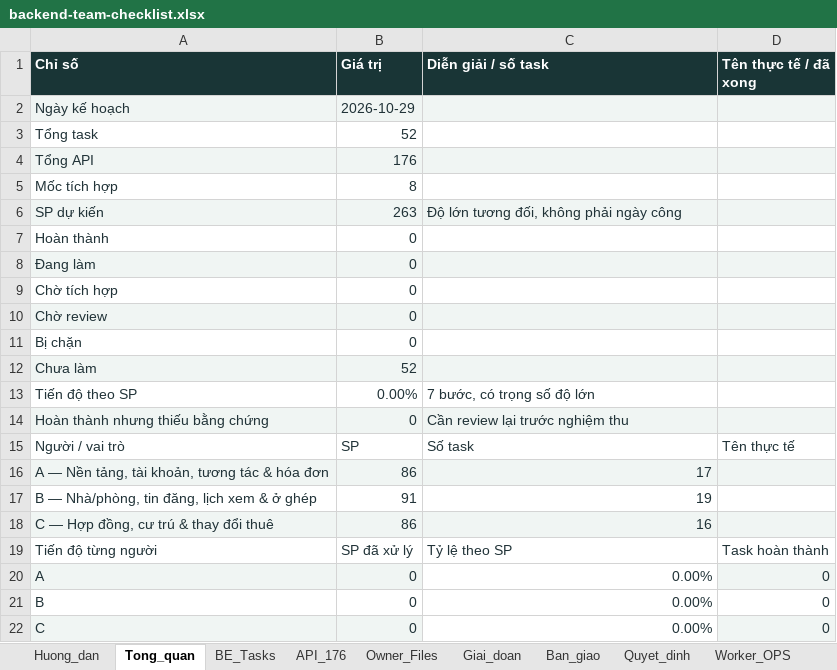
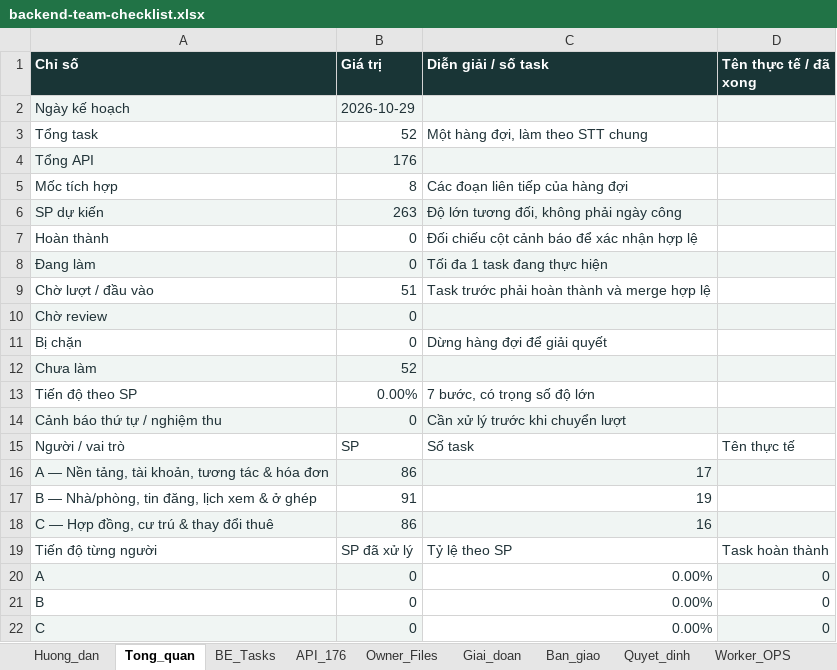
Before and after one commit to lecaongoclinh/troday-demo, an Excel workbook: docs/backend-team-checklist.xlsx, sheet Tong_quan, drawn as a sheet; values as stored, in another font and other column widths than the file's, no borders; removed rows and columns are numbered as before the commit, all else as after; the diff names each change by its address in the sheet, - before the commit and + after, or states it on an @@ line.

```diff
--- a/docs/backend-team-checklist.xlsx (sheet Tong_quan)
+++ b/docs/backend-team-checklist.xlsx (sheet Tong_quan)
-C3 (Diễn giải / số task): (empty)
+C3 (Diễn giải / số task): Một hàng đợi, làm theo STT chung
-C5 (Diễn giải / số task): (empty)
+C5 (Diễn giải / số task): Các đoạn liên tiếp của hàng đợi
-C7 (Diễn giải / số task): (empty)
+C7 (Diễn giải / số task): Đối chiếu cột cảnh báo để xác nhận hợp lệ
-C8 (Diễn giải / số task): (empty)
+C8 (Diễn giải / số task): Tối đa 1 task đang thực hiện
-row 9: Chờ tích hợp | 0
+row 9: Chờ lượt / đầu vào | 51 | Task trước phải hoàn thành và merge hợp lệ
-C11 (Diễn giải / số task): (empty)
+C11 (Diễn giải / số task): Dừng hàng đợi để giải quyết
-A14 (Chỉ số): Hoàn thành nhưng thiếu bằng chứng
+A14 (Chỉ số): Cảnh báo thứ tự / nghiệm thu
-C14 (Diễn giải / số task): Cần review lại trước nghiệm thu
+C14 (Diễn giải / số task): Cần xử lý trước khi chuyển lượt
```
Also changed, not shown: sheet BE_Tasks, sheet API_176, sheet Giai_doan, sheet QA, sheet Huong_dan, sheet Ban_giao, 1 more sheet, formulas that keep their value, 13 other files.
